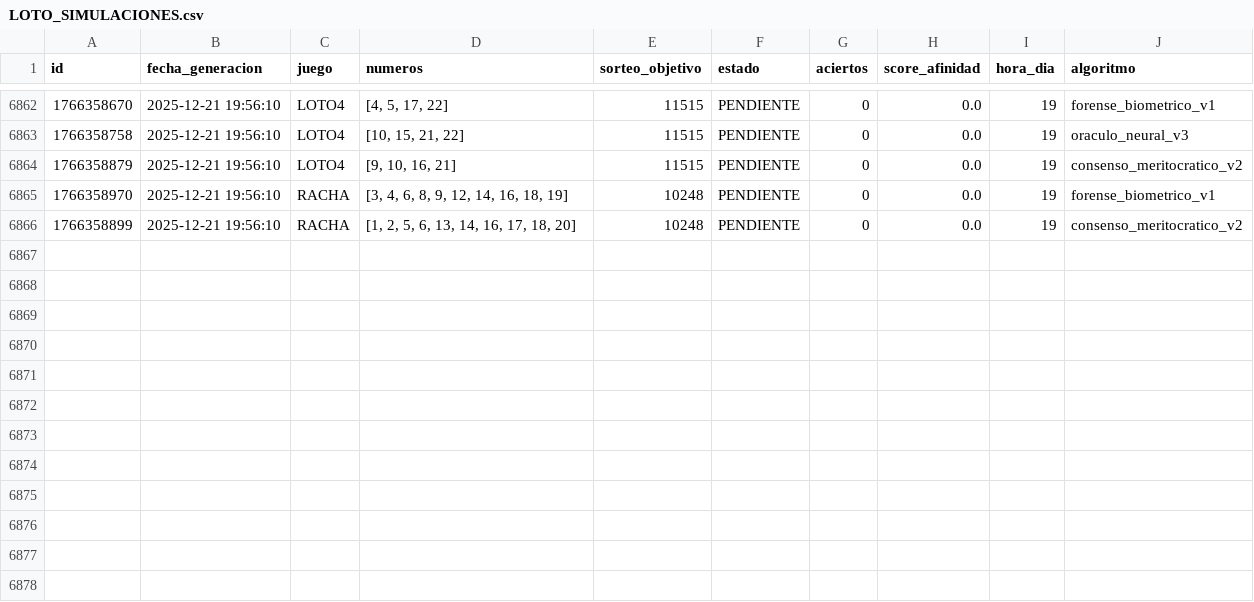
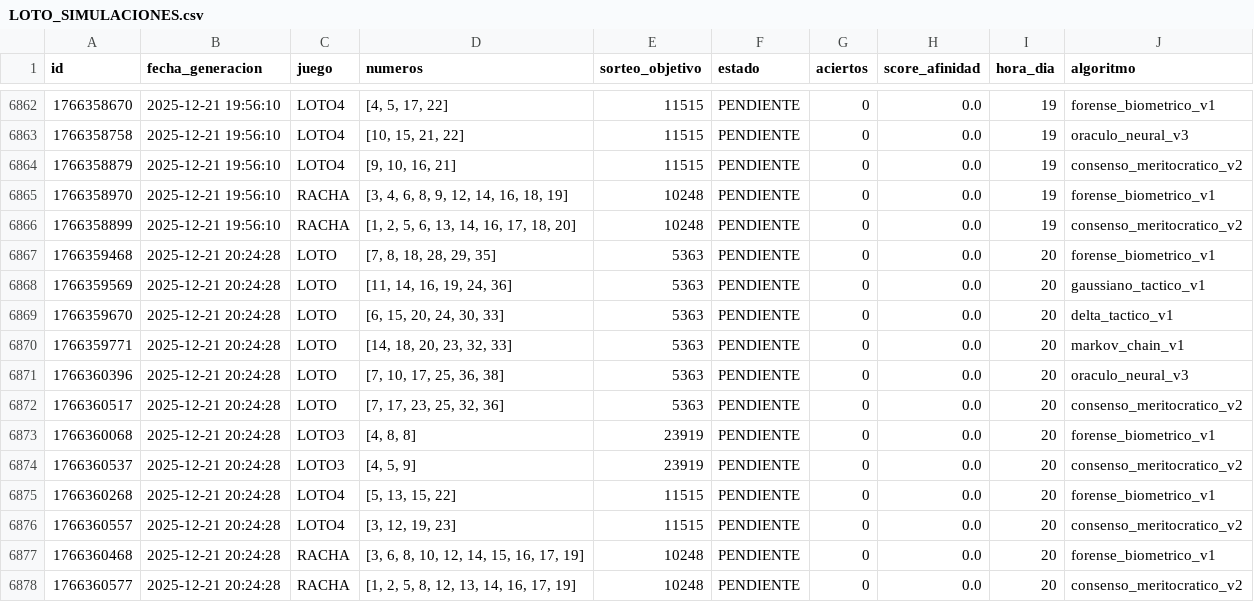
Before and after one commit to GaboAzorin/loto-2025, a CSV file: data/LOTO_SIMULACIONES.csv, drawn as a sheet; only a part is shown, gaps mark what is left out.

Commit message:
🧠 Ciclo LotoAI: Auditoría > Aprendizaje > Predicción

```diff
--- a/data/LOTO_SIMULACIONES.csv
+++ b/data/LOTO_SIMULACIONES.csv
@@ -6866 +6866,13 @@ id,fecha_generacion,juego,numeros,sorteo_objetivo,estado,aciertos,score_afinidad
 1766358899,2025-12-21 19:56:10,RACHA,"[1, 2, 5, 6, 13, 14, 16, 17, 18, 20]",10248,PENDIENTE,0,0.0,19,consenso_meritocratico_v2
+1766359468,2025-12-21 20:24:28,LOTO,"[7, 8, 18, 28, 29, 35]",5363,PENDIENTE,0,0.0,20,forense_biometrico_v1
+1766359569,2025-12-21 20:24:28,LOTO,"[11, 14, 16, 19, 24, 36]",5363,PENDIENTE,0,0.0,20,gaussiano_tactico_v1
+1766359670,2025-12-21 20:24:28,LOTO,"[6, 15, 20, 24, 30, 33]",5363,PENDIENTE,0,0.0,20,delta_tactico_v1
+1766359771,2025-12-21 20:24:28,LOTO,"[14, 18, 20, 23, 32, 33]",5363,PENDIENTE,0,0.0,20,markov_chain_v1
+1766360396,2025-12-21 20:24:28,LOTO,"[7, 10, 17, 25, 36, 38]",5363,PENDIENTE,0,0.0,20,oraculo_neural_v3
+1766360517,2025-12-21 20:24:28,LOTO,"[7, 17, 23, 25, 32, 36]",5363,PENDIENTE,0,0.0,20,consenso_meritocratico_v2
+1766360068,2025-12-21 20:24:28,LOTO3,"[4, 8, 8]",23919,PENDIENTE,0,0.0,20,forense_biometrico_v1
+1766360537,2025-12-21 20:24:28,LOTO3,"[4, 5, 9]",23919,PENDIENTE,0,0.0,20,consenso_meritocratico_v2
+1766360268,2025-12-21 20:24:28,LOTO4,"[5, 13, 15, 22]",11515,PENDIENTE,0,0.0,20,forense_biometrico_v1
+1766360557,2025-12-21 20:24:28,LOTO4,"[3, 12, 19, 23]",11515,PENDIENTE,0,0.0,20,consenso_meritocratico_v2
+1766360468,2025-12-21 20:24:28,RACHA,"[3, 6, 8, 10, 12, 14, 15, 16, 17, 19]",10248,PENDIENTE,0,0.0,20,forense_biometrico_v1
+1766360577,2025-12-21 20:24:28,RACHA,"[1, 2, 5, 8, 12, 13, 14, 16, 17, 19]",10248,PENDIENTE,0,0.0,20,consenso_meritocratico_v2
```
Also changed, not shown: 2 other files.
